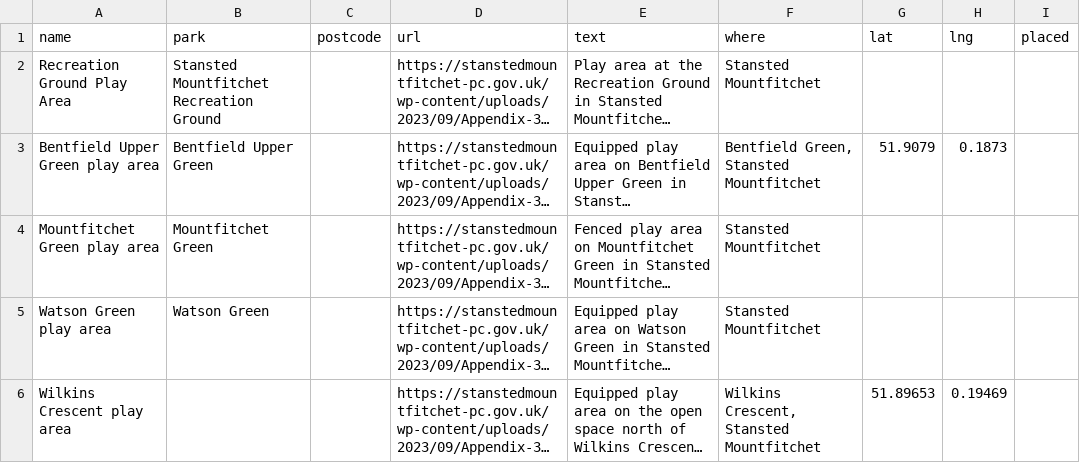
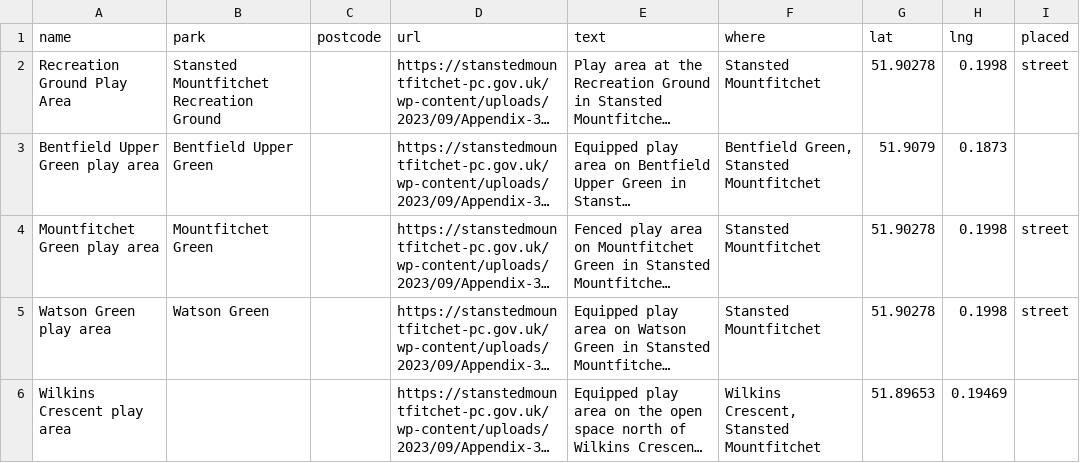
Before and after one commit to bradmanred/swing-by, a CSV file: src/data/council-lists/stansted-mountfitchet-parish.csv, drawn as a sheet; long unchanged cells end in …; the diff names each change by its address in the sheet, - before the commit and + after, or states it on an @@ line.

```diff
--- a/src/data/council-lists/stansted-mountfitchet-parish.csv
+++ b/src/data/council-lists/stansted-mountfitchet-parish.csv
-G2 (lat): (empty)
+G2 (lat): 51.90278
-H2 (lng): (empty)
+H2 (lng): 0.1998
-I2 (placed): (empty)
+I2 (placed): street
-G4:G5 (lat): (empty)
+G4:G5 (lat): 51.90278
-H4:H5 (lng): (empty)
+H4:H5 (lng): 0.1998
-I4:I5 (placed): (empty)
+I4:I5 (placed): street
```
Also changed, not shown: src/data/council-lists/cardiff.csv, src/data/council-lists/folkestone-town.csv, 6 other files.
